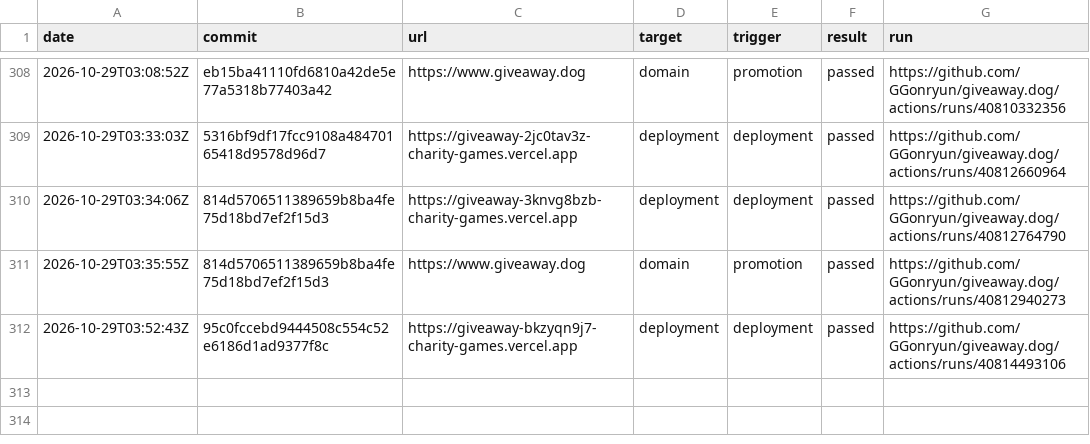
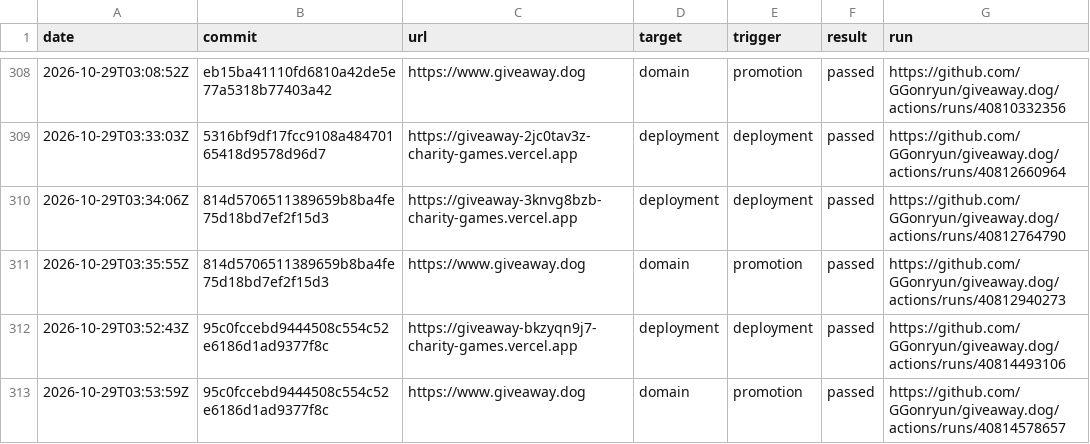
Before and after one commit to GGonryun/giveaway.dog, a CSV file: production-history.csv, drawn as a sheet; only a part is shown, gaps mark what is left out.

```diff
--- a/production-history.csv
+++ b/production-history.csv
@@ -312 +312,2 @@ date,commit,url,target,trigger,result,run
 2026-10-29T03:52:43Z,95c0fccebd9444508c554c52e6186d1ad9377f8c,https://giveaway-bkzyqn9j7-charity-games.vercel.app,deployment,deployment,passed,https://github.com/GGonryun/giveaway.dog/actions/runs/40814493106
+2026-10-29T03:53:59Z,95c0fccebd9444508c554c52e6186d1ad9377f8c,https://www.giveaway.dog,domain,promotion,passed,https://github.com/GGonryun/giveaway.dog/actions/runs/40814578657
```
